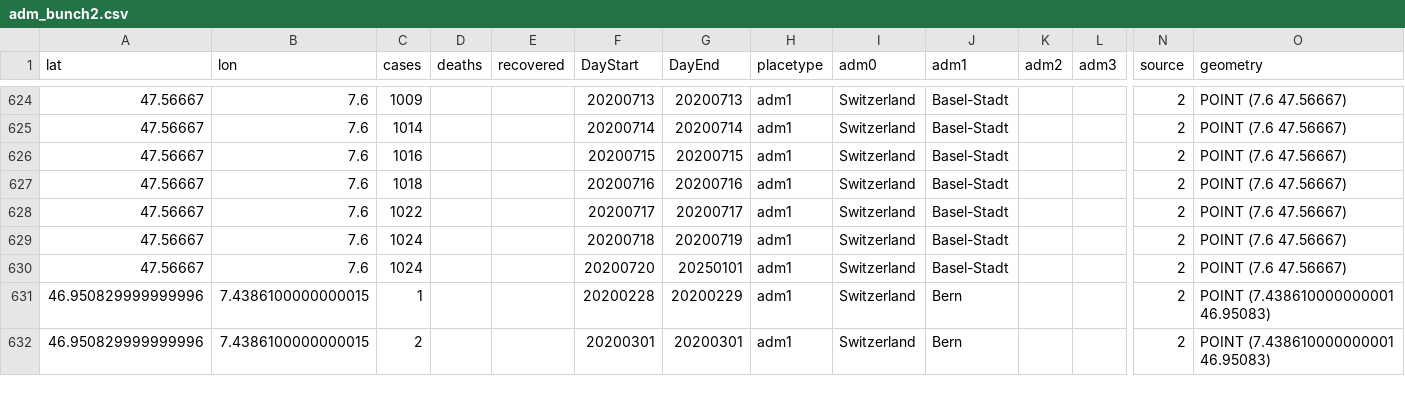
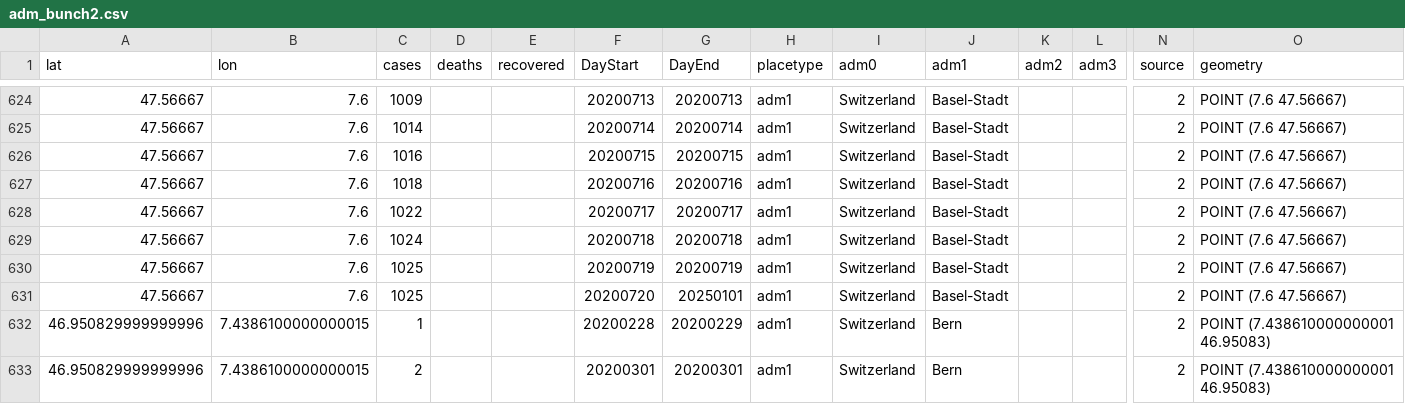
Before and after one commit to hkallam/coronastate, a CSV file: data/layers/adm_bunch2.csv, drawn as a sheet; only a part is shown, gaps mark what is left out; addresses are those after the commit; rows hold the shown columns only; the diff names each change by its address in the sheet, - before the commit and + after, or states it on an @@ line.

Commit message:
upload data

```diff
--- a/data/layers/adm_bunch2.csv
+++ b/data/layers/adm_bunch2.csv
-G629 (DayEnd): 20200719
+G629 (DayEnd): 20200718
+row 630: 47.56667 | 7.6 | 1025 |  |  | 20200719 | 20200719 | adm1 | Switzerland | Basel-Stadt |  |  | 2 | POINT (7.6 47.56667)
-C631 (cases): 1024
+C631 (cases): 1025
```
Also changed, not shown: data/layers/static_adm1.csv, data/layers/static_adm2.csv, 5 other files.
